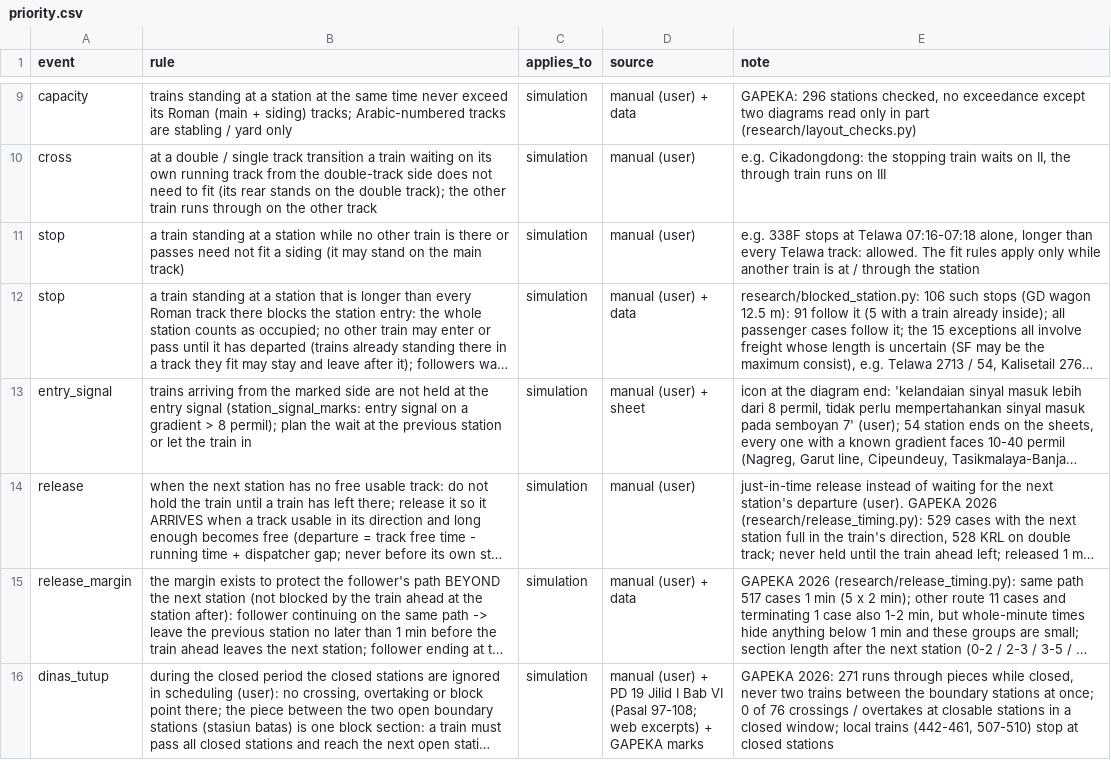
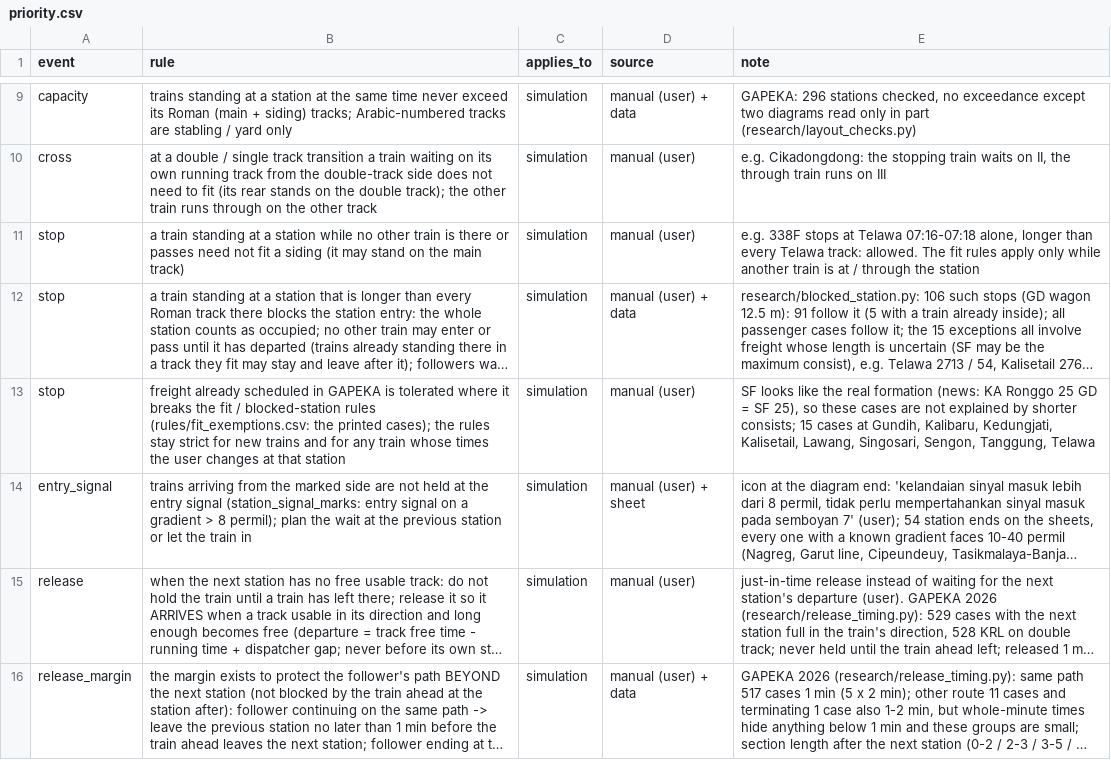
Before and after one commit to transportforbandung/Gapeka-parser, a CSV file: rules/priority.csv, drawn as a sheet; only a part is shown, gaps mark what is left out; the shorter side is filled out with more unchanged rows; long unchanged cells end in …; the diff names each change by its address in the sheet, - before the commit and + after, or states it on an @@ line.

```diff
--- a/rules/priority.csv
+++ b/rules/priority.csv
+row 13: stop | freight already scheduled in GAPEKA is tolerated where it breaks the fit / blocked-station rules (rules/fit_exemptions.csv: the printed cases); the rules stay strict for new trains and for any train whose times the user changes at that station | simulation | manual (user) | SF looks like the real formation (news: KA Ronggo 25 GD = SF 25), so these cases are not explained by shorter consists; 15 cases at Gundih, Kalibaru, Kedungjati, Kalisetail, Lawang, Singosari, Sengon, Tanggung, Telawa
```
Also changed, not shown: 6 other files.
